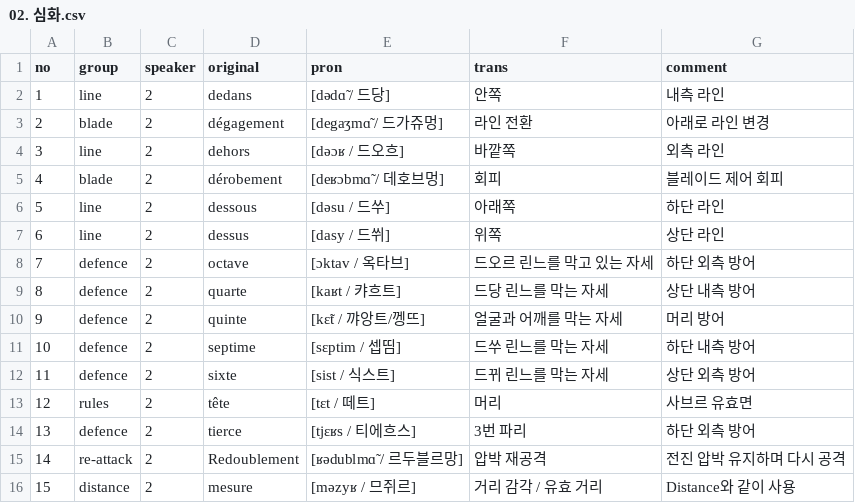
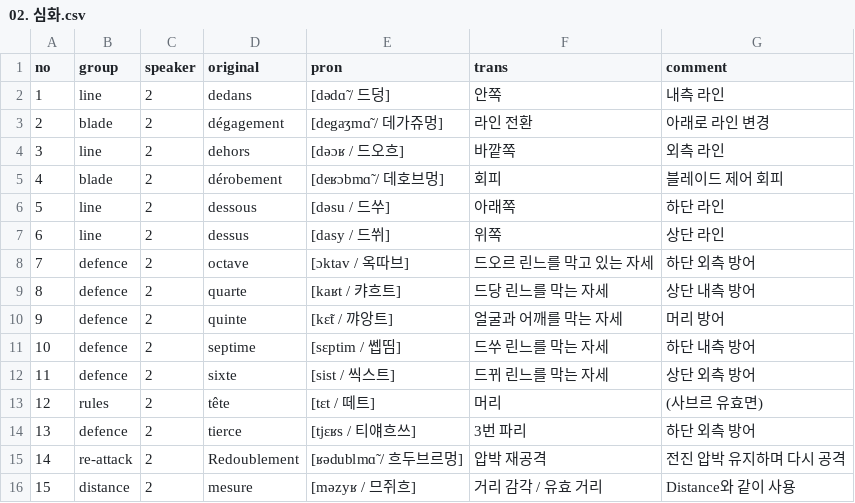
Before and after one commit to moonIsMyFriend/lang.github.io, a CSV file: src/fs/02. 심화.csv, drawn as a sheet.

```diff
--- a/src/fs/02. 심화.csv
+++ b/src/fs/02. 심화.csv
@@ -1,4 +1,4 @@
 no,group,speaker,original,pron,trans,comment
-1,line,2,dedans,[dədɑ̃ / 드당],안쪽,내측 라인
-2,blade,2,dégagement,[degaʒmɑ̃ / 드가쥬멍],라인 전환,아래로 라인 변경
+1,line,2,dedans,[dədɑ̃ / 드덩],안쪽,내측 라인
+2,blade,2,dégagement,[degaʒmɑ̃ / 데가쥬멍],라인 전환,아래로 라인 변경
 3,line,2,dehors,[dəɔʁ / 드오흐],바깥쪽,외측 라인
@@ -7,10 +7,10 @@
 6,line,2,dessus,[dasy / 드쒸],위쪽,상단 라인
-7,defence,2,octave,[ɔktav / 옥타브],드오르 린느를 막고 있는 자세,하단 외측 방어
+7,defence,2,octave,[ɔktav / 옥따브],드오르 린느를 막고 있는 자세,하단 외측 방어
 8,defence,2,quarte,[kaʁt / 캬흐트],드당 린느를 막는 자세,상단 내측 방어
-9,defence,2,quinte,[kɛ̃t / 꺄앙트/껭뜨],얼굴과 어깨를 막는 자세,머리 방어
-10,defence,2,septime,[sɛptim / 셉띰],드쑤 린느를 막는 자세,하단 내측 방어
-11,defence,2,sixte,[sist / 식스트],드뀌 린느를 막는 자세,상단 외측 방어
-12,rules,2,tête,[tɛt / 떼트],머리,사브르 유효면
-13,defence,2,tierce,[tjɛʁs / 티에흐스],3번 파리,하단 외측 방어
-14,re-attack,2,Redoublement,[ʁədublmɑ̃ / 르두블르망],압박 재공격,전진 압박 유지하며 다시 공격
-15,distance,2,mesure,[məzyʁ / 므쥐르],거리 감각 / 유효 거리,Distance와 같이 사용
+9,defence,2,quinte,[kɛ̃t / 꺄앙트],얼굴과 어깨를 막는 자세,머리 방어
+10,defence,2,septime,[sɛptim / 쎕띰],드쑤 린느를 막는 자세,하단 내측 방어
+11,defence,2,sixte,[sist / 씩스트],드뀌 린느를 막는 자세,상단 외측 방어
+12,rules,2,tête,[tɛt / 떼트],머리,(사브르 유효면)
+13,defence,2,tierce,[tjɛʁs / 티얘흐쓰],3번 파리,하단 외측 방어
+14,re-attack,2,Redoublement,[ʁədublmɑ̃ / 흐두브르멍],압박 재공격,전진 압박 유지하며 다시 공격
+15,distance,2,mesure,[məzyʁ / 므쥐흐],거리 감각 / 유효 거리,Distance와 같이 사용
```
Also changed, not shown: src/fs/00. 입문.csv, src/fs/01. 기본.csv, 2 other files.
